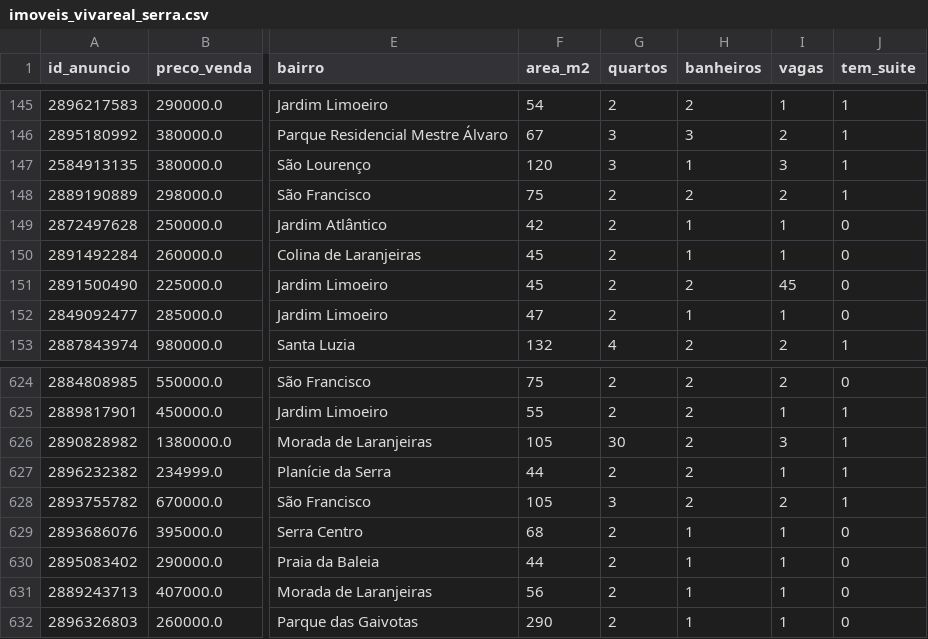
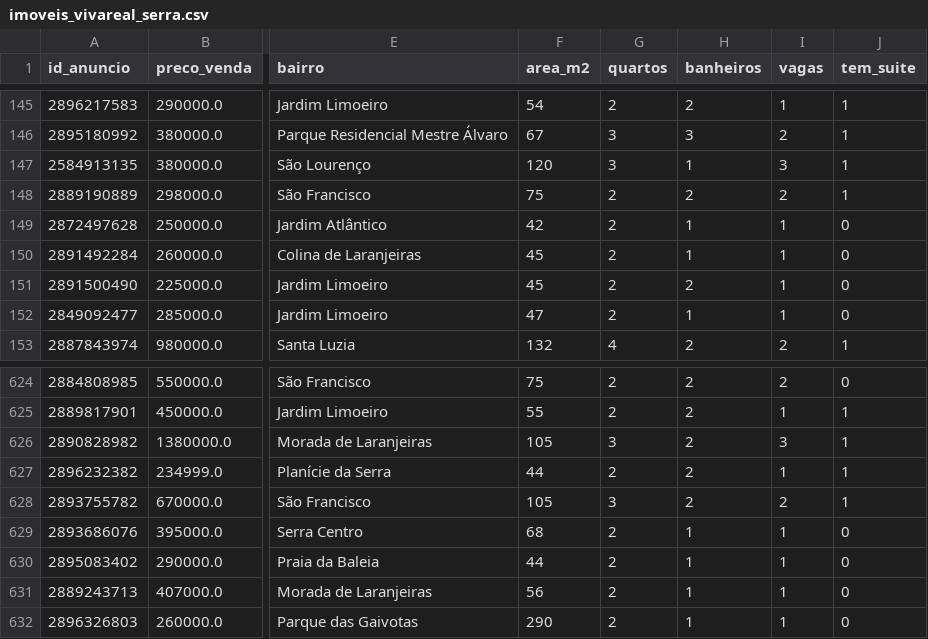
Before and after one commit to ConradoAntoniazi/Preditor_preco_venda_imoveis, a CSV file: bases/imoveis_vivareal_serra.csv, drawn as a sheet; only a part is shown, gaps mark what is left out; the diff names each change by its address in the sheet, - before the commit and + after, or states it on an @@ line.

```diff
--- a/bases/imoveis_vivareal_serra.csv
+++ b/bases/imoveis_vivareal_serra.csv
-I151 (vagas): 45
+I151 (vagas): 1
-G626 (quartos): 30
+G626 (quartos): 3
```
Also changed, not shown: bases/imoveis_agregado.csv, bases/imoveis_remax.csv, 5 other files.
